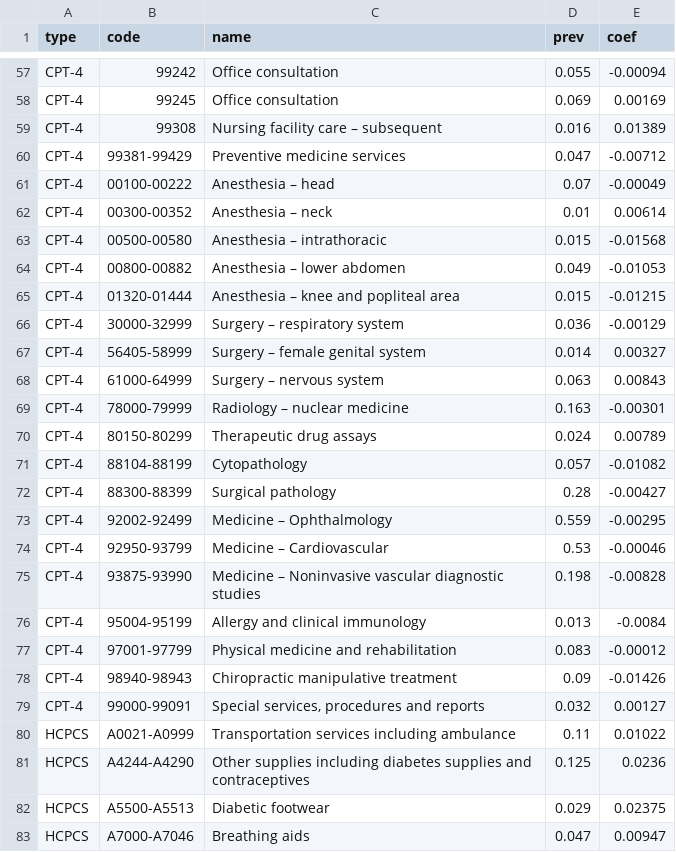
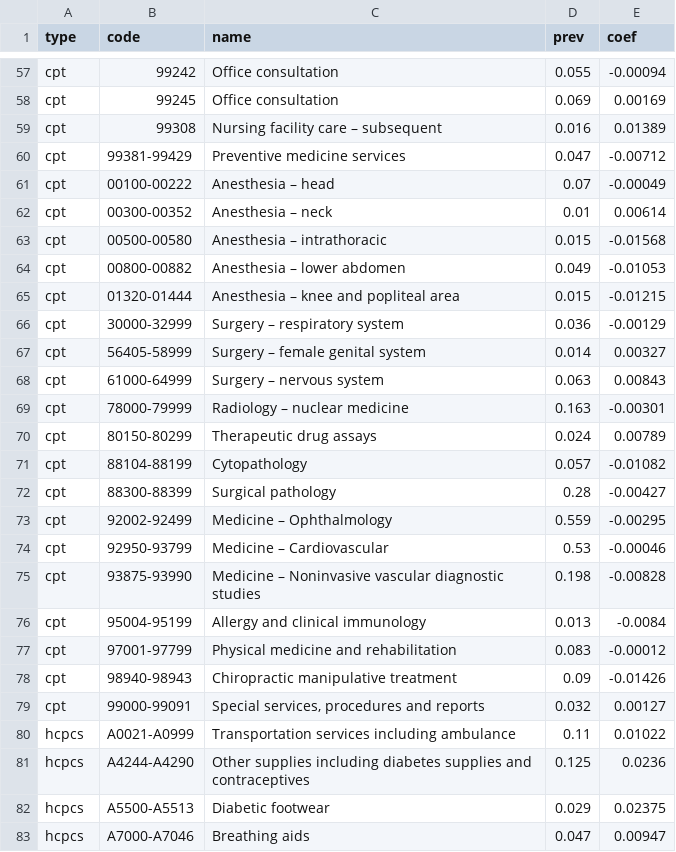
Before and after one commit to weissman-lab/frailtyclassifier, a CSV file: cpt_hcpcs_kim.csv, drawn as a sheet; only a part is shown, gaps mark what is left out; the diff covers the shown part only; the diff names each change by its address in the sheet, - before the commit and + after, or states it on an @@ line.

```diff
--- a/cpt_hcpcs_kim.csv
+++ b/cpt_hcpcs_kim.csv
-A57:A79 (type): CPT-4
+A57:A79 (type): cpt
-A80:A83 (type): HCPCS
+A80:A83 (type): hcpcs
```
Also changed, not shown: 74 edited cells elsewhere in this file, 5 other files.
